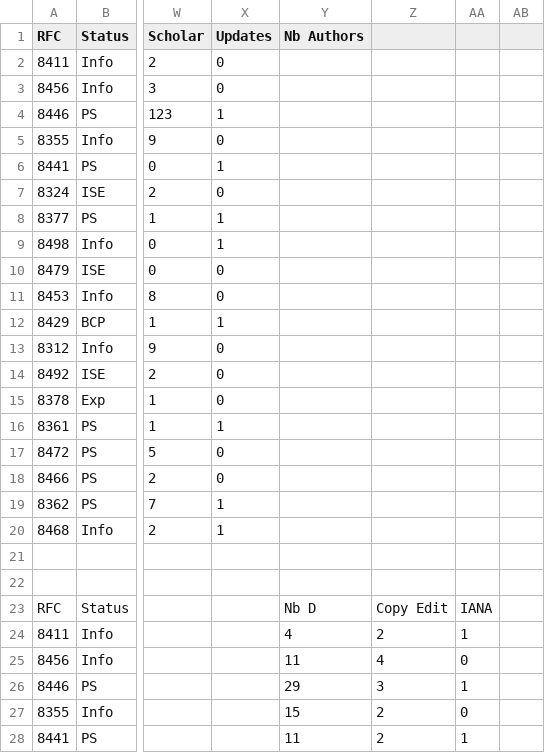
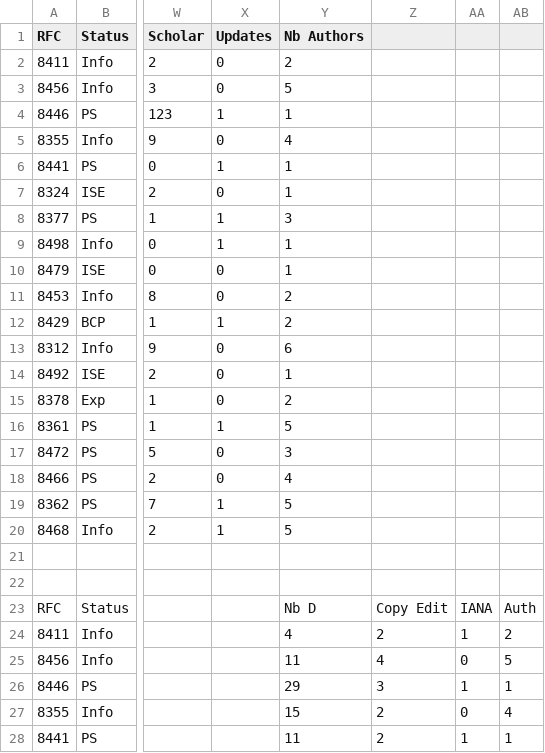
Before and after one commit to huitema/rfc-eval, a CSV file: rfc-eval-table.csv, drawn as a sheet; only a part is shown, gaps mark what is left out; the diff covers the shown part only; the diff names each change by its address in the sheet, - before the commit and + after, or states it on an @@ line.

Commit message:
Document number of authors per RFC

```diff
--- a/rfc-eval-table.csv
+++ b/rfc-eval-table.csv
-Y2 (Nb Authors): (empty)
+Y2 (Nb Authors): 2
-Y3 (Nb Authors): (empty)
+Y3 (Nb Authors): 5
-Y4 (Nb Authors): (empty)
+Y4 (Nb Authors): 1
-Y5 (Nb Authors): (empty)
+Y5 (Nb Authors): 4
-Y6:Y7 (Nb Authors): (empty)
+Y6:Y7 (Nb Authors): 1
-Y8 (Nb Authors): (empty)
+Y8 (Nb Authors): 3
-Y9:Y10 (Nb Authors): (empty)
+Y9:Y10 (Nb Authors): 1
-Y11:Y12 (Nb Authors): (empty)
+Y11:Y12 (Nb Authors): 2
-Y13 (Nb Authors): (empty)
+Y13 (Nb Authors): 6
-Y14 (Nb Authors): (empty)
+Y14 (Nb Authors): 1
-Y15 (Nb Authors): (empty)
+Y15 (Nb Authors): 2
-Y16 (Nb Authors): (empty)
+Y16 (Nb Authors): 5
-Y17 (Nb Authors): (empty)
+Y17 (Nb Authors): 3
-Y18 (Nb Authors): (empty)
+Y18 (Nb Authors): 4
-Y19:Y20 (Nb Authors): (empty)
+Y19:Y20 (Nb Authors): 5
-AB23: (empty)
+AB23: Auth
-AB24: (empty)
+AB24: 2
-AB25: (empty)
+AB25: 5
-AB26: (empty)
+AB26: 1
-AB27: (empty)
+AB27: 4
-AB28: (empty)
+AB28: 1
```
Also changed, not shown: 17 edited cells elsewhere in this file.
